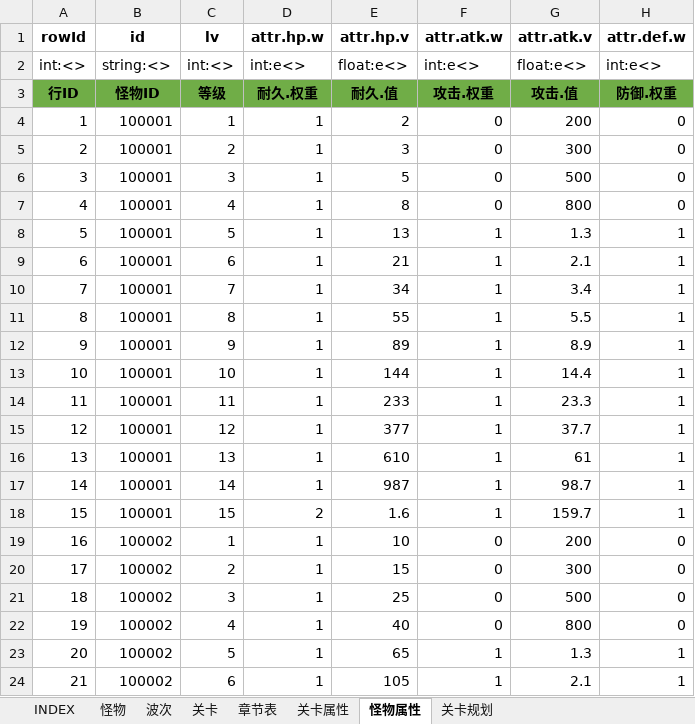
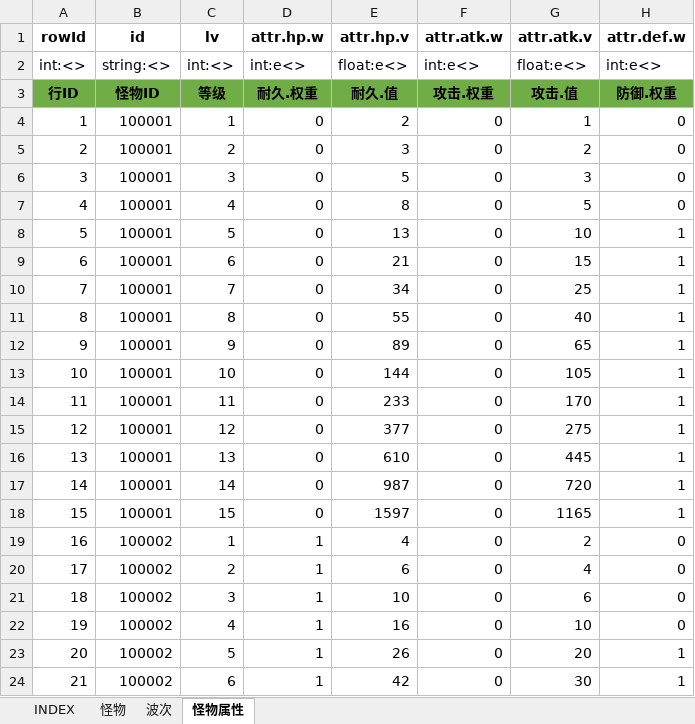
Before and after one commit to hataksumo/UIDesigner, an Excel workbook: Excel/monster.怪物.xlsx, sheet 怪物属性, drawn as a sheet; only a part is shown; values as stored, in another font and other column widths than the file's, no borders; the diff covers the shown part only; the diff names each change by its address in the sheet, - before the commit and + after, or states it on an @@ line.

```diff
--- a/Excel/monster.怪物.xlsx (sheet 怪物属性)
+++ b/Excel/monster.怪物.xlsx (sheet 怪物属性)
-sheet tab: 关卡
-sheet tab: 章节表
-sheet tab: 关卡属性
-sheet tab: 关卡规划
-D4:D17 (attr.hp.w): 1
+D4:D17 (attr.hp.w): 0
-G4 (attr.atk.v): 200
+G4 (attr.atk.v): 1
-G5 (attr.atk.v): 300
+G5 (attr.atk.v): 2
-G6 (attr.atk.v): 500
+G6 (attr.atk.v): 3
-G7 (attr.atk.v): 800
+G7 (attr.atk.v): 5
-F8:F18 (attr.atk.w): 1
+F8:F18 (attr.atk.w): 0
-G8 (attr.atk.v): 1.3
+G8 (attr.atk.v): 10
-G9 (attr.atk.v): 2.1
+G9 (attr.atk.v): 15
-G10 (attr.atk.v): 3.4
+G10 (attr.atk.v): 25
-G11 (attr.atk.v): 5.5
+G11 (attr.atk.v): 40
-G12 (attr.atk.v): 8.9
+G12 (attr.atk.v): 65
-G13 (attr.atk.v): 14.4
+G13 (attr.atk.v): 105
-G14 (attr.atk.v): 23.3
+G14 (attr.atk.v): 170
-G15 (attr.atk.v): 37.7
+G15 (attr.atk.v): 275
-G16 (attr.atk.v): 61
+G16 (attr.atk.v): 445
-G17 (attr.atk.v): 98.7
+G17 (attr.atk.v): 720
-D18 (attr.hp.w): 2
+D18 (attr.hp.w): 0
-E18 (attr.hp.v): 1.6
+E18 (attr.hp.v): 1597
-G18 (attr.atk.v): 159.7
+G18 (attr.atk.v): 1165
-E19 (attr.hp.v): 10
+E19 (attr.hp.v): 4
-G19 (attr.atk.v): 200
+G19 (attr.atk.v): 2
-E20 (attr.hp.v): 15
+E20 (attr.hp.v): 6
-G20 (attr.atk.v): 300
+G20 (attr.atk.v): 4
-E21 (attr.hp.v): 25
+E21 (attr.hp.v): 10
-G21 (attr.atk.v): 500
+G21 (attr.atk.v): 6
-E22 (attr.hp.v): 40
+E22 (attr.hp.v): 16
-G22 (attr.atk.v): 800
+G22 (attr.atk.v): 10
-E23 (attr.hp.v): 65
+E23 (attr.hp.v): 26
-F23:F24 (attr.atk.w): 1
+F23:F24 (attr.atk.w): 0
-G23 (attr.atk.v): 1.3
+G23 (attr.atk.v): 20
-E24 (attr.hp.v): 105
+E24 (attr.hp.v): 42
-G24 (attr.atk.v): 2.1
+G24 (attr.atk.v): 30
```
Also changed, not shown: 15 added rows and 27 edited cells elsewhere in this sheet, sheet INDEX, 1 other file.
